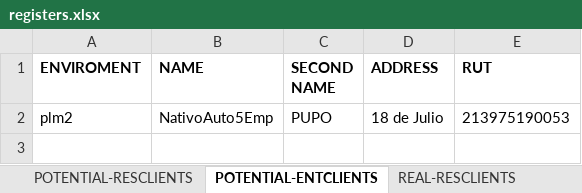
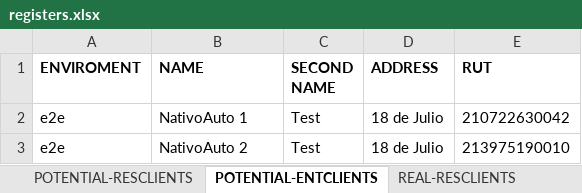
Before and after one commit to seba53b4/Automatizaci-nTFNU, an Excel workbook: MyFirstTest/registers.xlsx, sheet POTENTIAL-ENTCLIENTS, drawn as a sheet; values as stored, in another font and other column widths than the file's, no borders; removed rows and columns are numbered as before the commit, all else as after; the diff names each change by its address in the sheet, - before the commit and + after, or states it on an @@ line.

```diff
--- a/MyFirstTest/registers.xlsx (sheet POTENTIAL-ENTCLIENTS)
+++ b/MyFirstTest/registers.xlsx (sheet POTENTIAL-ENTCLIENTS)
-row 2: plm2 | NativoAuto5Emp | PUPO | 18 de Julio | 213975190053
+row 2: e2e | NativoAuto 1 | Test | 18 de Julio | 210722630042
+row 3: e2e | NativoAuto 2 | Test | 18 de Julio | 213975190010
```
Also changed, not shown: sheet REAL-ENTCLIENTS, sheet CHANGED-PLAN, sheet CHANGE-PLAN, sheet RECHARGE LINE, 7 other files.
